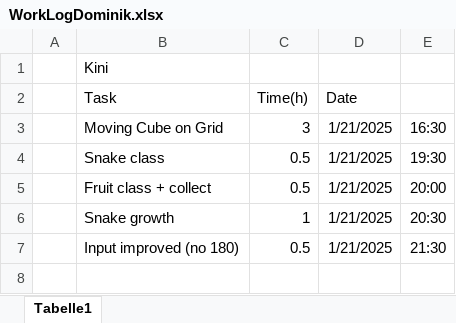
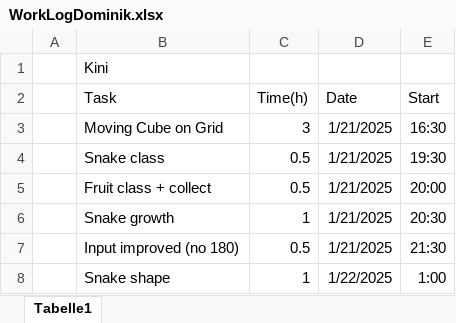
Before and after one commit to FloberPoP/FH_BIF5_CGRMR_OpenGL-Project, an Excel workbook: WorkLogDominik.xlsx, sheet Tabelle1, drawn as a sheet; values as stored, in another font and other column widths than the file's, no borders; the diff names each change by its address in the sheet, - before the commit and + after, or states it on an @@ line.

Commit message:
Timetable

```diff
--- a/WorkLogDominik.xlsx (sheet Tabelle1)
+++ b/WorkLogDominik.xlsx (sheet Tabelle1)
-E2: (empty)
+E2: Start
+row 8:  | Snake shape | 1 | 1/22/2025 | 1:00
```
